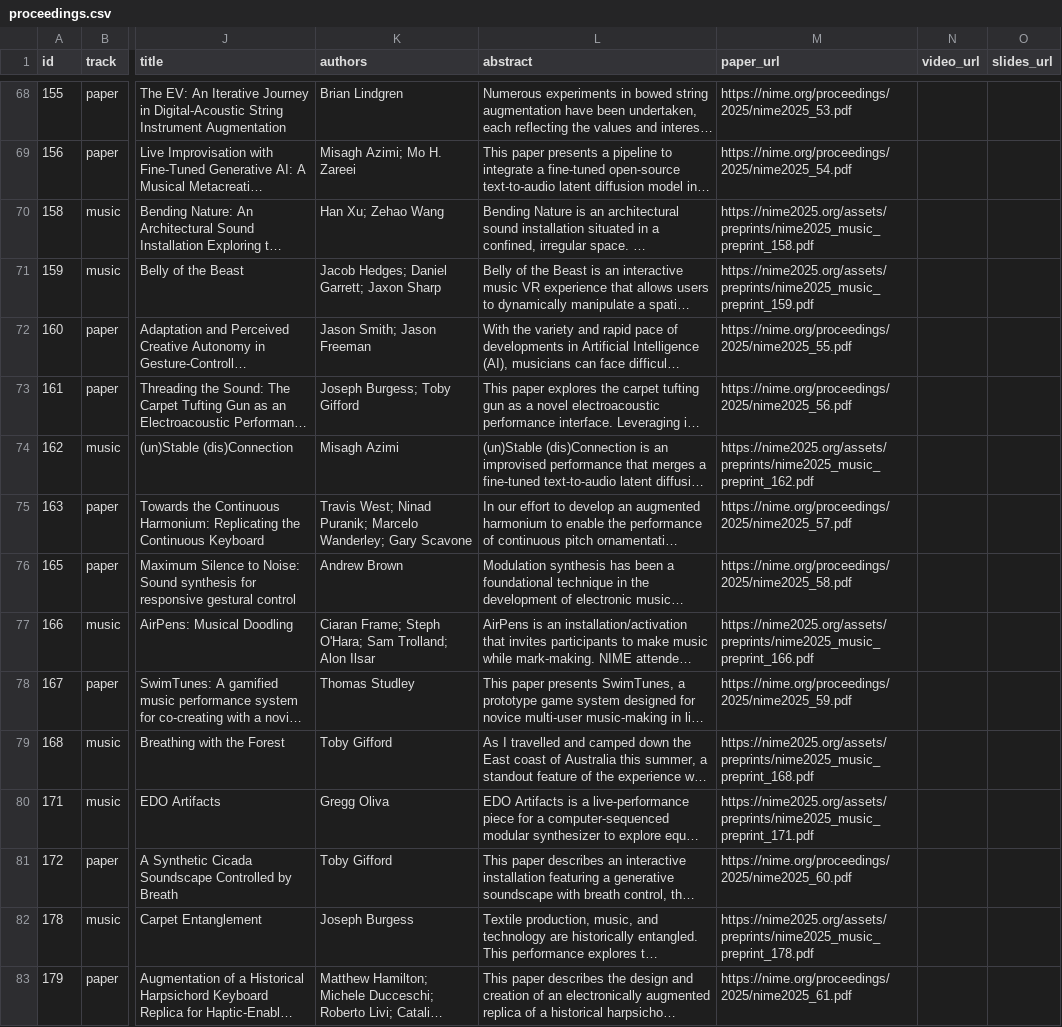
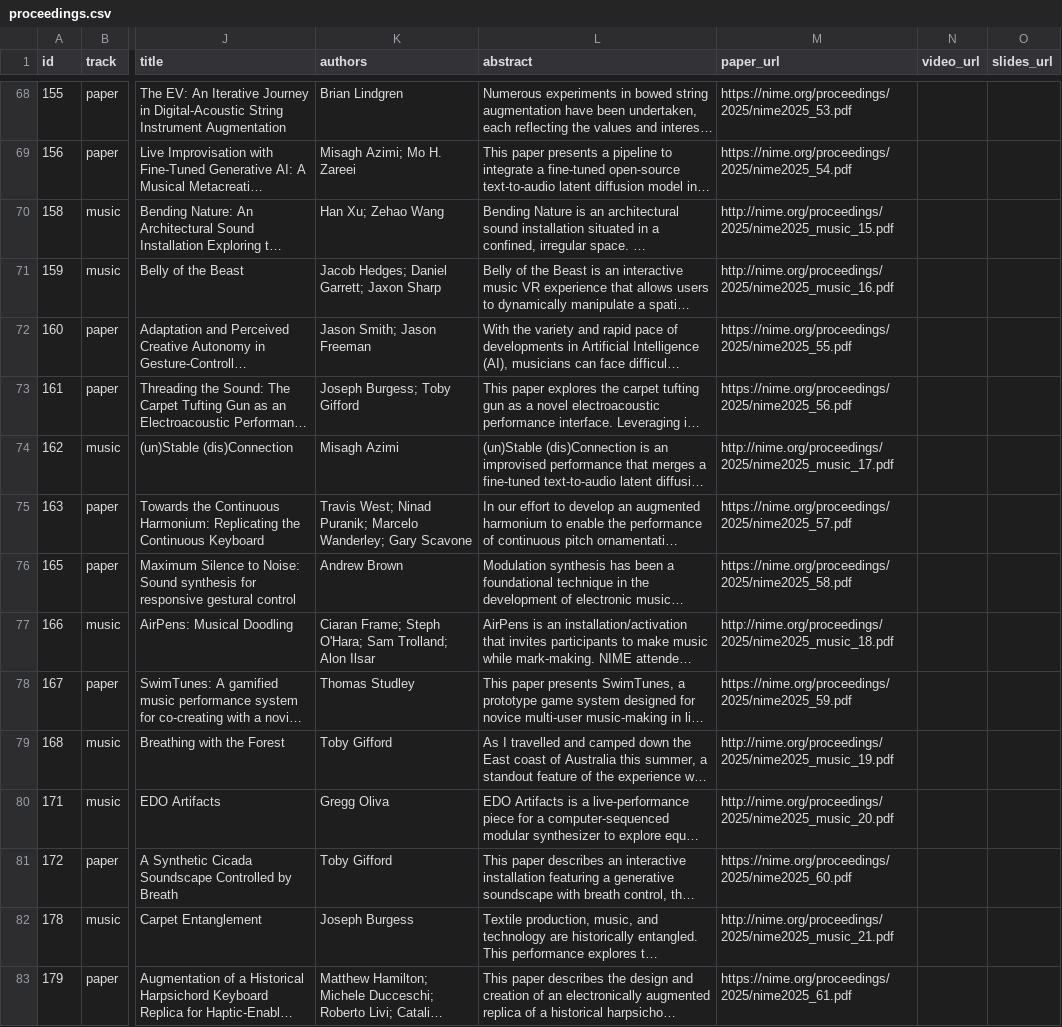
Before and after one commit to smcclab/nime25, a CSV file: _data/proceedings.csv, drawn as a sheet; only a part is shown, gaps mark what is left out; long unchanged cells end in …; the diff covers the shown part only; the diff names each change by its address in the sheet, - before the commit and + after, or states it on an @@ line.

Commit message:
changed music proceedings links to published pdfs

```diff
--- a/_data/proceedings.csv
+++ b/_data/proceedings.csv
-M70 (paper_url): https://nime2025.org/assets/preprints/nime2025_music_preprint_158.pdf
+M70 (paper_url): http://nime.org/proceedings/2025/nime2025_music_15.pdf
-M71 (paper_url): https://nime2025.org/assets/preprints/nime2025_music_preprint_159.pdf
+M71 (paper_url): http://nime.org/proceedings/2025/nime2025_music_16.pdf
-M74 (paper_url): https://nime2025.org/assets/preprints/nime2025_music_preprint_162.pdf
+M74 (paper_url): http://nime.org/proceedings/2025/nime2025_music_17.pdf
-M77 (paper_url): https://nime2025.org/assets/preprints/nime2025_music_preprint_166.pdf
+M77 (paper_url): http://nime.org/proceedings/2025/nime2025_music_18.pdf
-M79 (paper_url): https://nime2025.org/assets/preprints/nime2025_music_preprint_168.pdf
+M79 (paper_url): http://nime.org/proceedings/2025/nime2025_music_19.pdf
-M80 (paper_url): https://nime2025.org/assets/preprints/nime2025_music_preprint_171.pdf
+M80 (paper_url): http://nime.org/proceedings/2025/nime2025_music_20.pdf
-M82 (paper_url): https://nime2025.org/assets/preprints/nime2025_music_preprint_178.pdf
+M82 (paper_url): http://nime.org/proceedings/2025/nime2025_music_21.pdf
```
Also changed, not shown: 36 edited cells elsewhere in this file.
